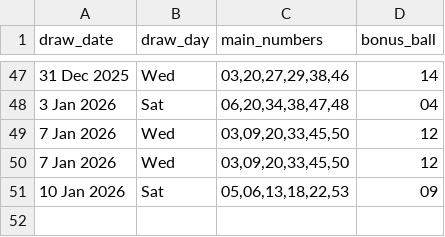
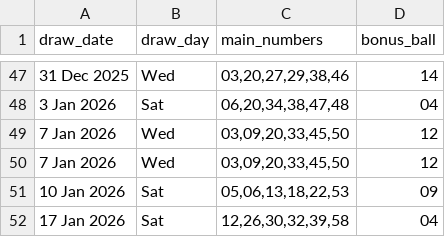
Before and after one commit to Kwill3/lottery_historical_data, a CSV file: data/derived-csv/lotto.csv, drawn as a sheet; only a part is shown, gaps mark what is left out; the diff names each change by its address in the sheet, - before the commit and + after, or states it on an @@ line.

```diff
--- a/data/derived-csv/lotto.csv
+++ b/data/derived-csv/lotto.csv
+row 52: 17 Jan 2026 | Sat | 12,26,30,32,39,58 | 04
```
Also changed, not shown: data/derived-csv/thunderball.csv.
